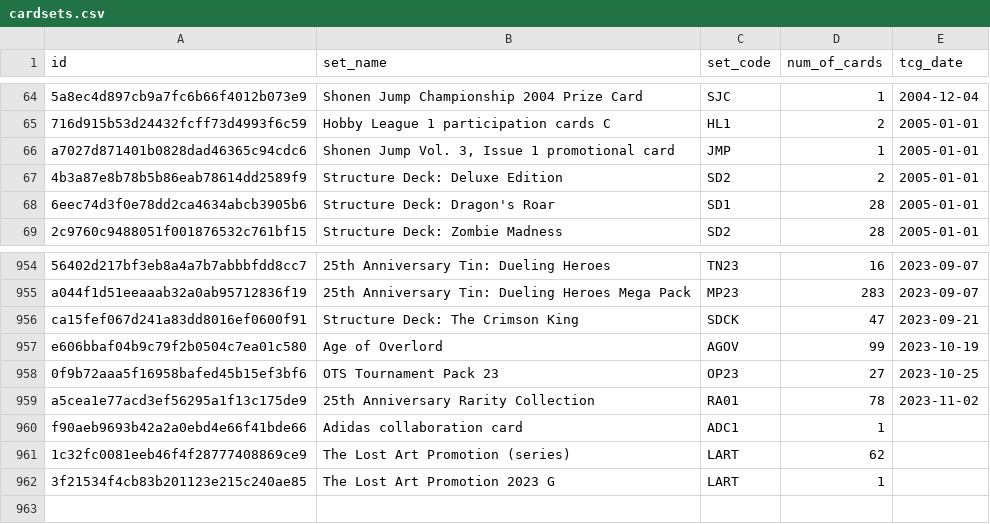
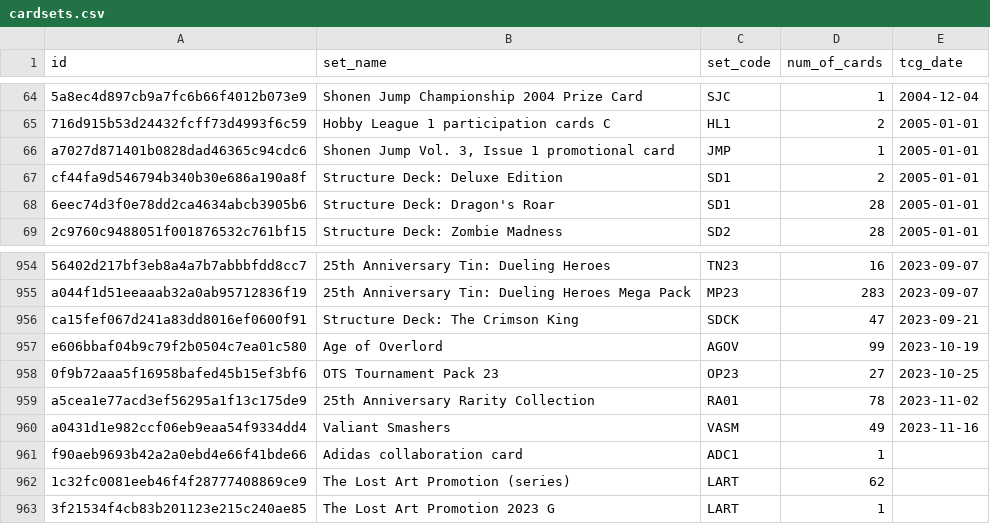
Before and after one commit to fferegrino/yu-gi-oh, a CSV file: data/cardsets.csv, drawn as a sheet; only a part is shown, gaps mark what is left out; the diff names each change by its address in the sheet, - before the commit and + after, or states it on an @@ line.

```diff
--- a/data/cardsets.csv
+++ b/data/cardsets.csv
-A67 (id): 4b3a87e8b78b5b86eab78614dd2589f9
+A67 (id): cf44fa9d546794b340b30e686a190a8f
-C67 (set_code): SD2
+C67 (set_code): SD1
+row 960: a0431d1e982ccf06eb9eaa54f9334dd4 | Valiant Smashers | VASM | 49 | 2023-11-16
```
Also changed, not shown: 2 other files.
